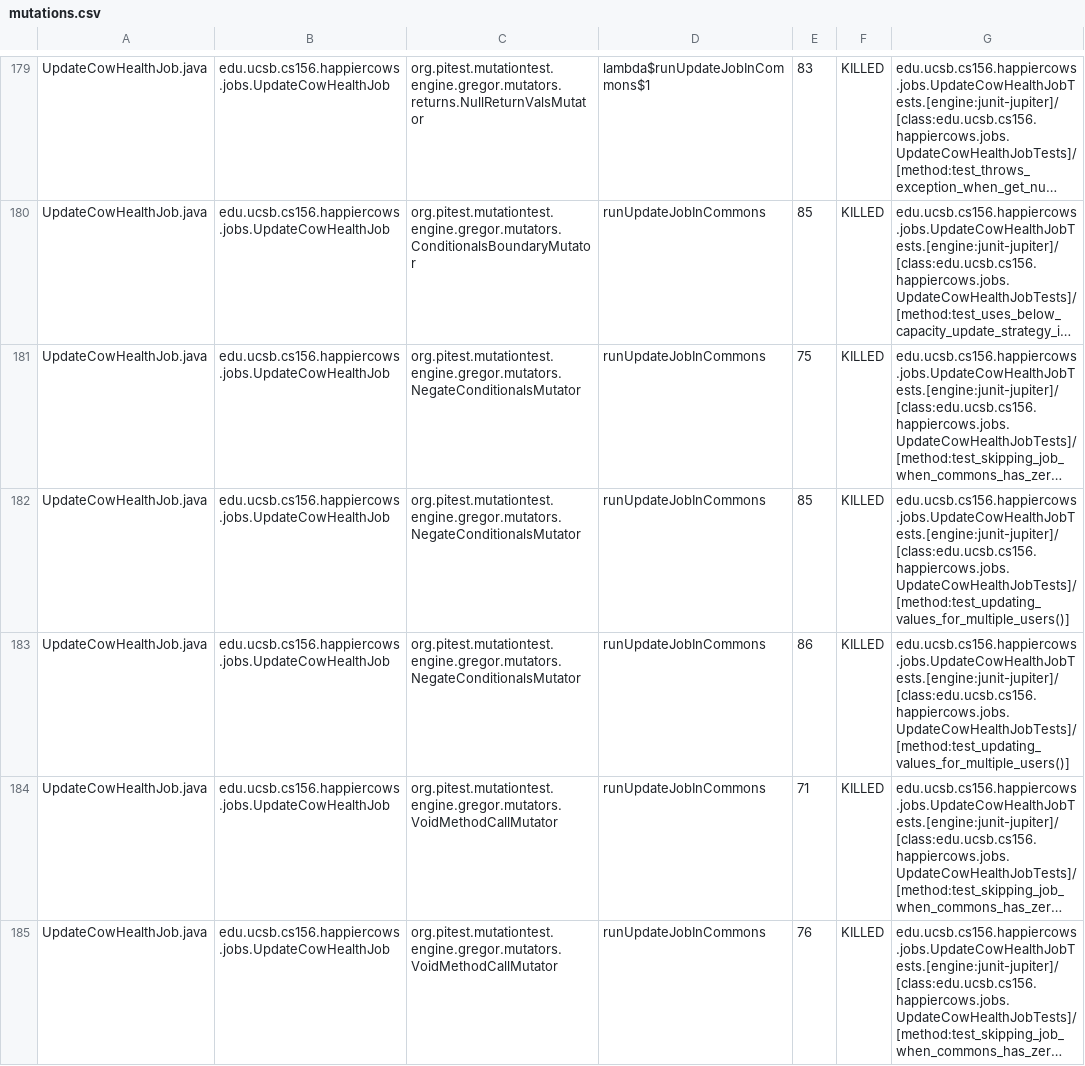
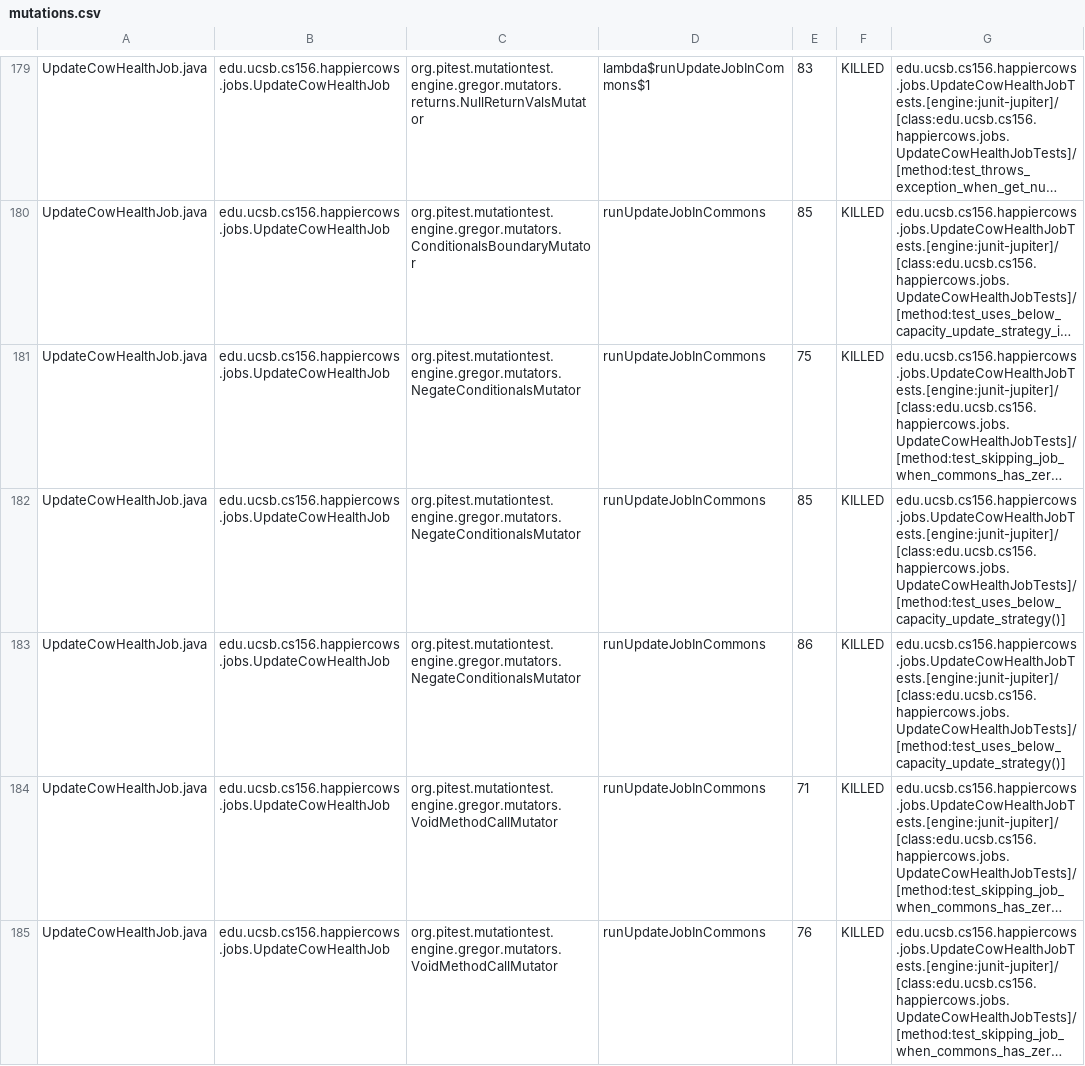
Before and after one commit to ucsb-cs156-f24/proj-happycows-f24-10, a CSV file: prs/33/pitest/mutations.csv, drawn as a sheet; only a part is shown, gaps mark what is left out; long unchanged cells end in …; the diff covers the shown part only; the diff names each change by its address in the sheet, - before the commit and + after, or states it on an @@ line.

Commit message:
Deploying to gh-pages from @ ucsb-cs156-f24/proj-happycows-f24-10@5432b87b9b63e34bc5f5fc9f32f2d04ce9b13708 🚀

```diff
--- a/prs/33/pitest/mutations.csv
+++ b/prs/33/pitest/mutations.csv
-G182:G183: edu.ucsb.cs156.happiercows.jobs.UpdateCowHealthJobTests.[engine:junit-jupiter]/[class:edu.ucsb.cs156.happiercows.jobs.UpdateCowHealthJobTests]/[method:test_updating_values_for_multiple_users()]
+G182:G183: edu.ucsb.cs156.happiercows.jobs.UpdateCowHealthJobTests.[engine:junit-jupiter]/[class:edu.ucsb.cs156.happiercows.jobs.UpdateCowHealthJobTests]/[method:test_uses_below_capacity_update_strategy()]
```
Also changed, not shown: 30 edited cells elsewhere in this file, 49 other files.
